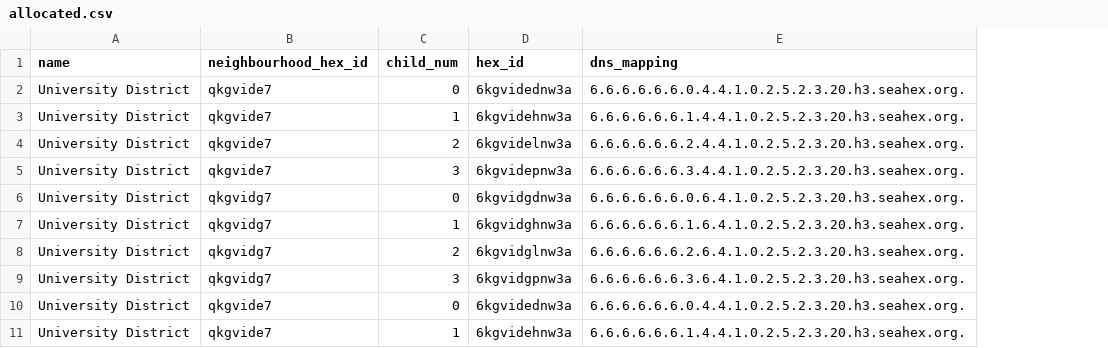
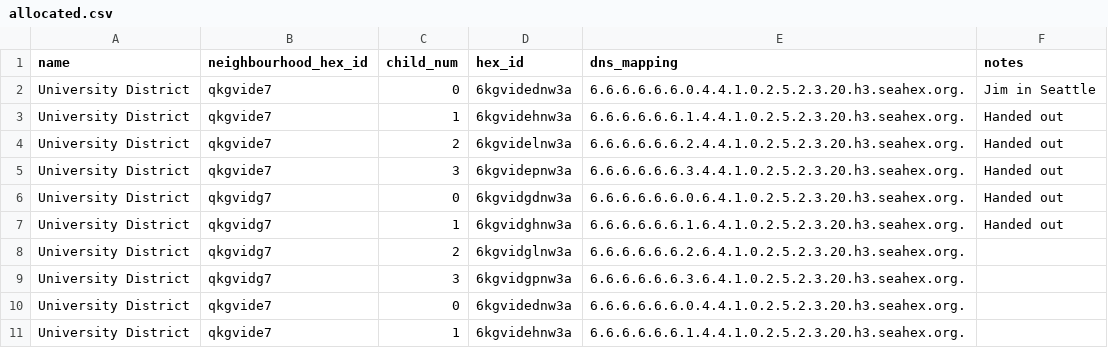
Before and after one commit to hexcamp/hexcamp-coredns, a CSV file: generator/communities/seahex/allocated.csv, drawn as a sheet; only a part is shown; the diff names each change by its address in the sheet, - before the commit and + after, or states it on an @@ line.

Commit message:
Add mappings for IPFS in seahex.org

```diff
--- a/generator/communities/seahex/allocated.csv
+++ b/generator/communities/seahex/allocated.csv
+column F (notes), rows 2-7: Jim in Seattle | Handed out | Handed out | Handed out | Handed out | Handed out
```
Also changed, not shown: 44 other files.
